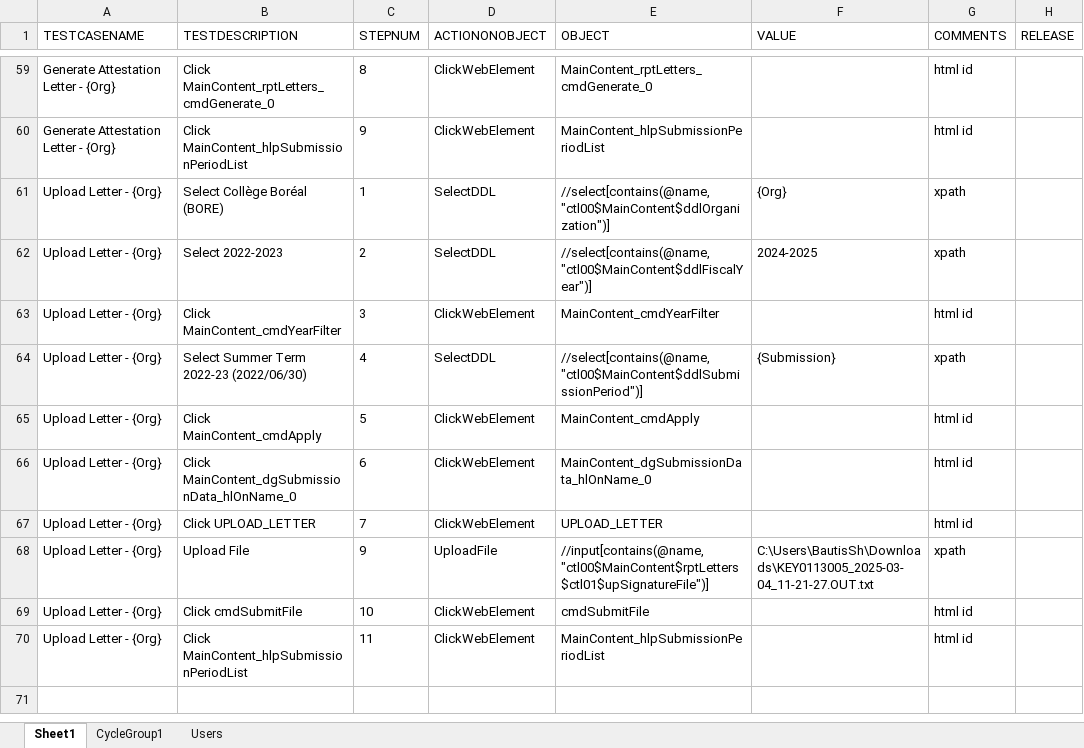
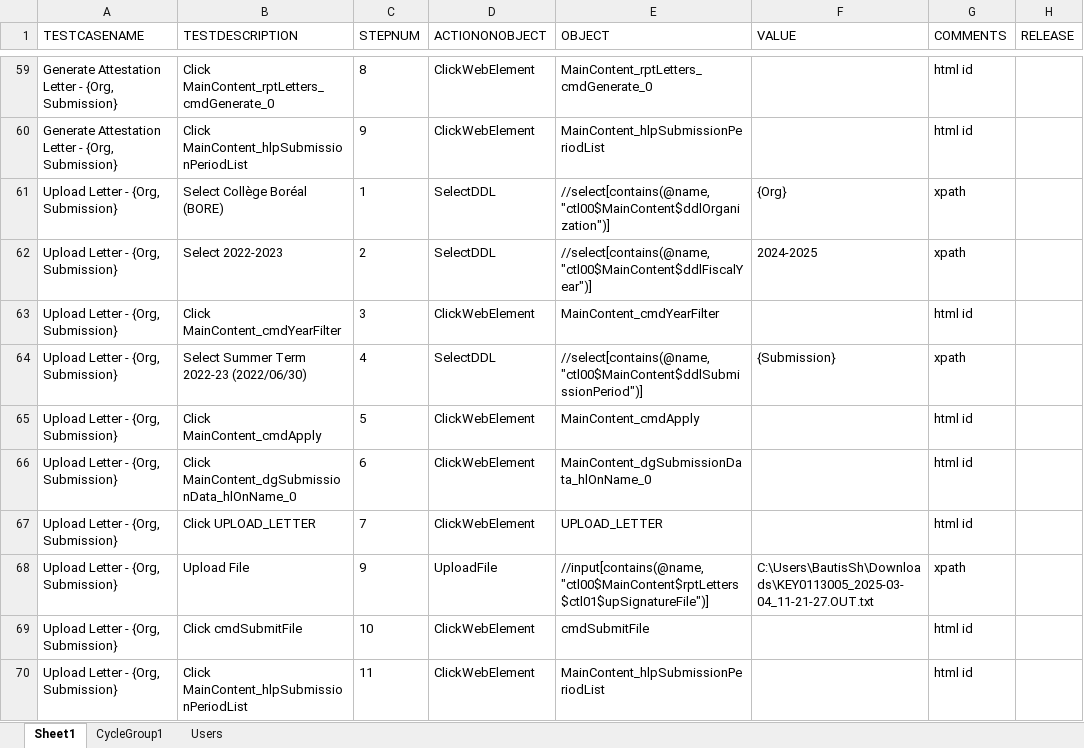
Before and after one commit to ShaunB1/WebAutomationTestingProgram, an Excel workbook: SampleTestFiles/CSER_Cycles.xlsx, sheet Sheet1, drawn as a sheet; only a part is shown, gaps mark what is left out; values as stored, in another font and other column widths than the file's, no borders; table styles not drawn; the diff covers the shown part only; the diff names each change by its address in the sheet, - before the commit and + after, or states it on an @@ line.

```diff
--- a/SampleTestFiles/CSER_Cycles.xlsx (sheet Sheet1)
+++ b/SampleTestFiles/CSER_Cycles.xlsx (sheet Sheet1)
-A59:A60 (TESTCASENAME): Generate Attestation Letter - {Org}
+A59:A60 (TESTCASENAME): Generate Attestation Letter - {Org, Submission}
-A61:A70 (TESTCASENAME): Upload Letter - {Org}
+A61:A70 (TESTCASENAME): Upload Letter - {Org, Submission}
```
Also changed, not shown: 44 edited cells elsewhere in this sheet, 4 other files.
